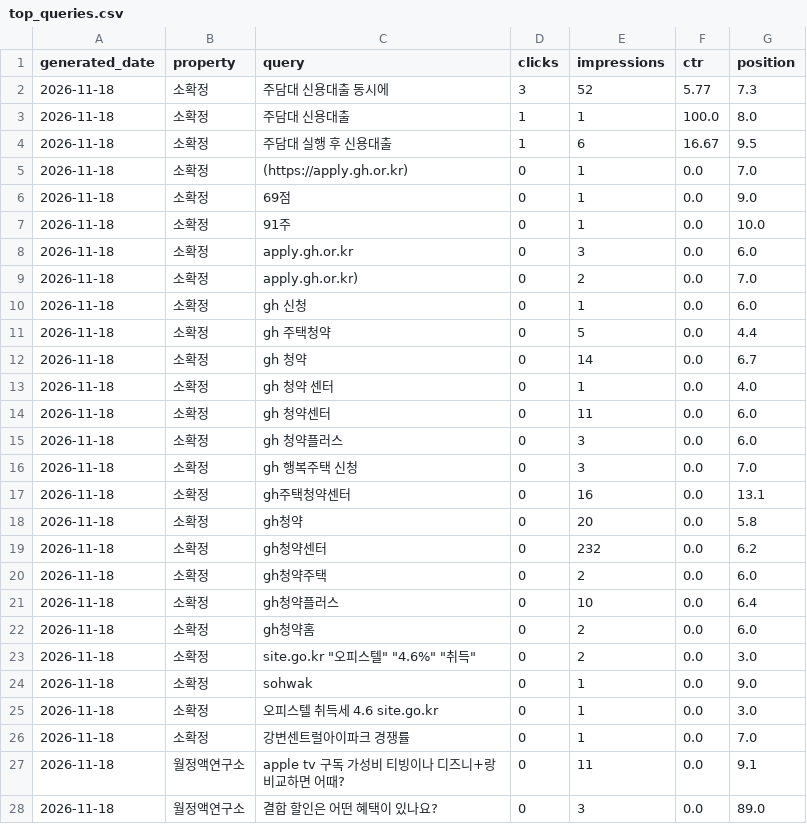
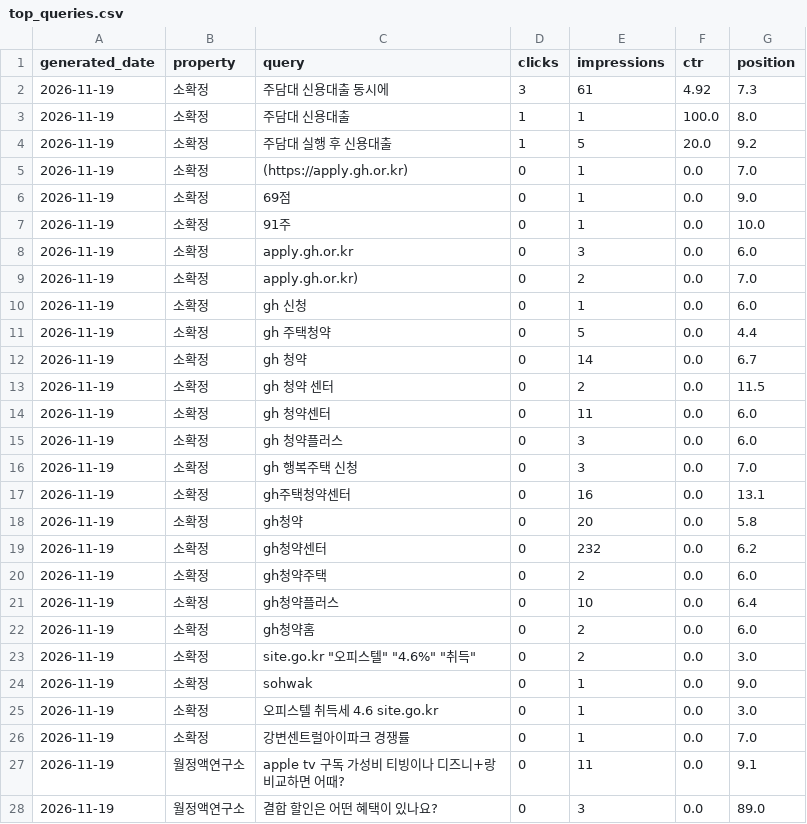
Before and after one commit to shincool/blog-seo-dashboard, a CSV file: results/top_queries.csv, drawn as a sheet; only a part is shown; the diff covers the shown part only.

```diff
--- a/results/top_queries.csv
+++ b/results/top_queries.csv
@@ -1,28 +1,28 @@
 generated_date,property,query,clicks,impressions,ctr,position
-2026-11-18,소확정,주담대 신용대출 동시에,3,52,5.77,7.3
-2026-11-18,소확정,주담대 신용대출,1,1,100.0,8.0
-2026-11-18,소확정,주담대 실행 후 신용대출,1,6,16.67,9.5
-2026-11-18,소확정,(https://apply.gh.or.kr),0,1,0.0,7.0
-2026-11-18,소확정,69점,0,1,0.0,9.0
-2026-11-18,소확정,91주,0,1,0.0,10.0
-2026-11-18,소확정,apply.gh.or.kr,0,3,0.0,6.0
-2026-11-18,소확정,apply.gh.or.kr),0,2,0.0,7.0
-2026-11-18,소확정,gh 신청,0,1,0.0,6.0
-2026-11-18,소확정,gh 주택청약,0,5,0.0,4.4
-2026-11-18,소확정,gh 청약,0,14,0.0,6.7
-2026-11-18,소확정,gh 청약 센터,0,1,0.0,4.0
-2026-11-18,소확정,gh 청약센터,0,11,0.0,6.0
-2026-11-18,소확정,gh 청약플러스,0,3,0.0,6.0
-2026-11-18,소확정,gh 행복주택 신청,0,3,0.0,7.0
-2026-11-18,소확정,gh주택청약센터,0,16,0.0,13.1
-2026-11-18,소확정,gh청약,0,20,0.0,5.8
-2026-11-18,소확정,gh청약센터,0,232,0.0,6.2
-2026-11-18,소확정,gh청약주택,0,2,0.0,6.0
-2026-11-18,소확정,gh청약플러스,0,10,0.0,6.4
-2026-11-18,소확정,gh청약홈,0,2,0.0,6.0
-2026-11-18,소확정,"site.go.kr ""오피스텔"" ""4.6%"" ""취득""",0,2,0.0,3.0
-2026-11-18,소확정,sohwak,0,1,0.0,9.0
-2026-11-18,소확정,오피스텔 취득세 4.6 site.go.kr,0,1,0.0,3.0
-2026-11-18,소확정,강변센트럴아이파크 경쟁률,0,1,0.0,7.0
-2026-11-18,월정액연구소,apple tv 구독 가성비 티빙이나 디즈니+랑 비교하면 어때?,0,11,0.0,9.1
-2026-11-18,월정액연구소,결합 할인은 어떤 혜택이 있나요?,0,3,0.0,89.0
+2026-11-19,소확정,주담대 신용대출 동시에,3,61,4.92,7.3
+2026-11-19,소확정,주담대 신용대출,1,1,100.0,8.0
+2026-11-19,소확정,주담대 실행 후 신용대출,1,5,20.0,9.2
+2026-11-19,소확정,(https://apply.gh.or.kr),0,1,0.0,7.0
+2026-11-19,소확정,69점,0,1,0.0,9.0
+2026-11-19,소확정,91주,0,1,0.0,10.0
+2026-11-19,소확정,apply.gh.or.kr,0,3,0.0,6.0
+2026-11-19,소확정,apply.gh.or.kr),0,2,0.0,7.0
+2026-11-19,소확정,gh 신청,0,1,0.0,6.0
+2026-11-19,소확정,gh 주택청약,0,5,0.0,4.4
+2026-11-19,소확정,gh 청약,0,14,0.0,6.7
+2026-11-19,소확정,gh 청약 센터,0,2,0.0,11.5
+2026-11-19,소확정,gh 청약센터,0,11,0.0,6.0
+2026-11-19,소확정,gh 청약플러스,0,3,0.0,6.0
+2026-11-19,소확정,gh 행복주택 신청,0,3,0.0,7.0
+2026-11-19,소확정,gh주택청약센터,0,16,0.0,13.1
+2026-11-19,소확정,gh청약,0,20,0.0,5.8
+2026-11-19,소확정,gh청약센터,0,232,0.0,6.2
+2026-11-19,소확정,gh청약주택,0,2,0.0,6.0
+2026-11-19,소확정,gh청약플러스,0,10,0.0,6.4
+2026-11-19,소확정,gh청약홈,0,2,0.0,6.0
+2026-11-19,소확정,"site.go.kr ""오피스텔"" ""4.6%"" ""취득""",0,2,0.0,3.0
+2026-11-19,소확정,sohwak,0,1,0.0,9.0
+2026-11-19,소확정,오피스텔 취득세 4.6 site.go.kr,0,1,0.0,3.0
+2026-11-19,소확정,강변센트럴아이파크 경쟁률,0,1,0.0,7.0
+2026-11-19,월정액연구소,apple tv 구독 가성비 티빙이나 디즈니+랑 비교하면 어때?,0,11,0.0,9.1
+2026-11-19,월정액연구소,결합 할인은 어떤 혜택이 있나요?,0,3,0.0,89.0
```
Also changed, not shown: 16 edited cells elsewhere in this file, results/daily_summary.csv.
